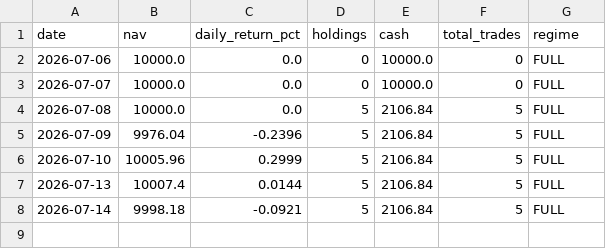
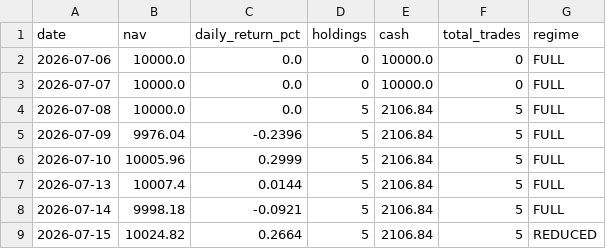
Before and after one commit to Chyde2010/momentum_rotation_improved, a CSV file: data/nav_snapshots.csv, drawn as a sheet; the diff names each change by its address in the sheet, - before the commit and + after, or states it on an @@ line.

```diff
--- a/data/nav_snapshots.csv
+++ b/data/nav_snapshots.csv
+row 9: 2026-07-15 | 10024.82 | 0.2664 | 5 | 2106.84 | 5 | REDUCED
```
Also changed, not shown: data/portfolio.csv, 2 other files.
